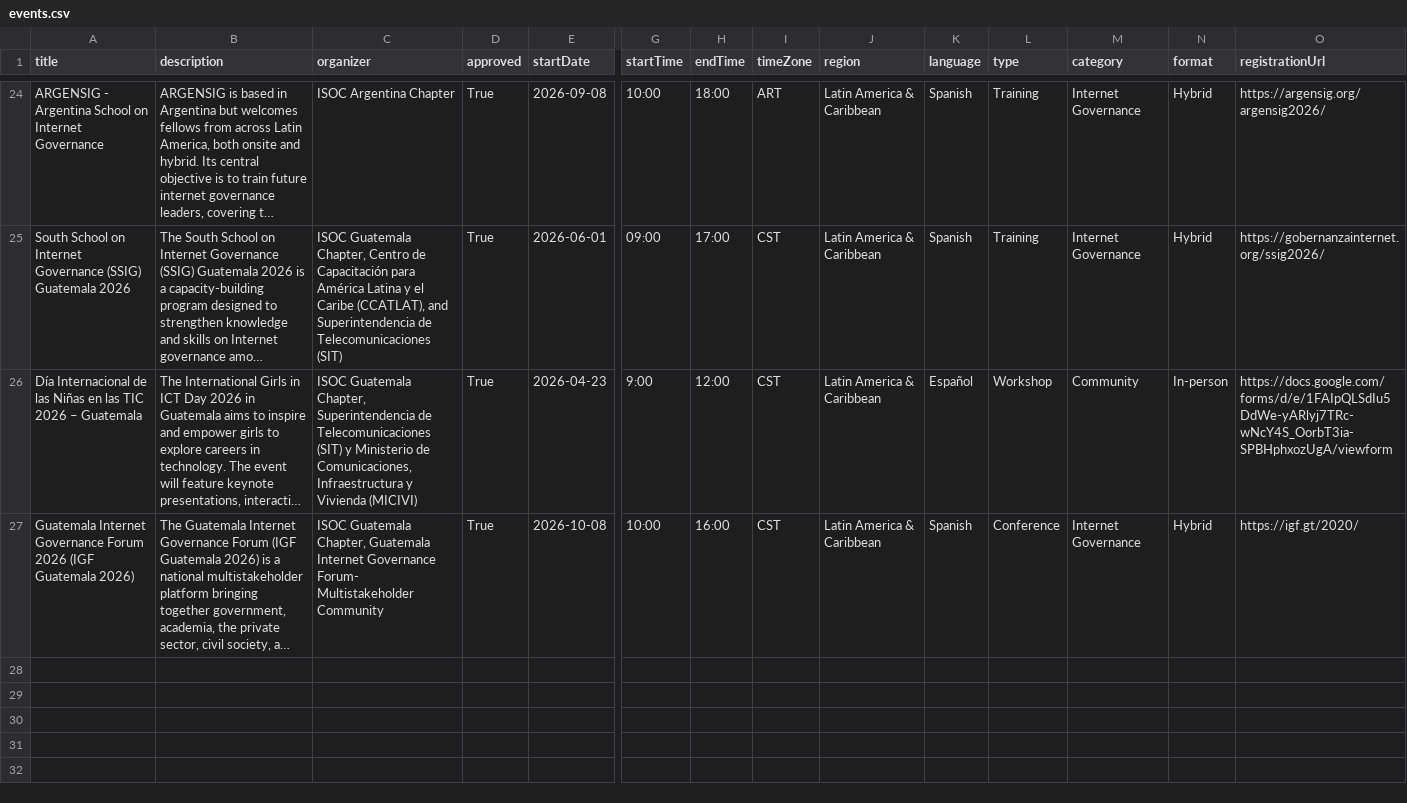
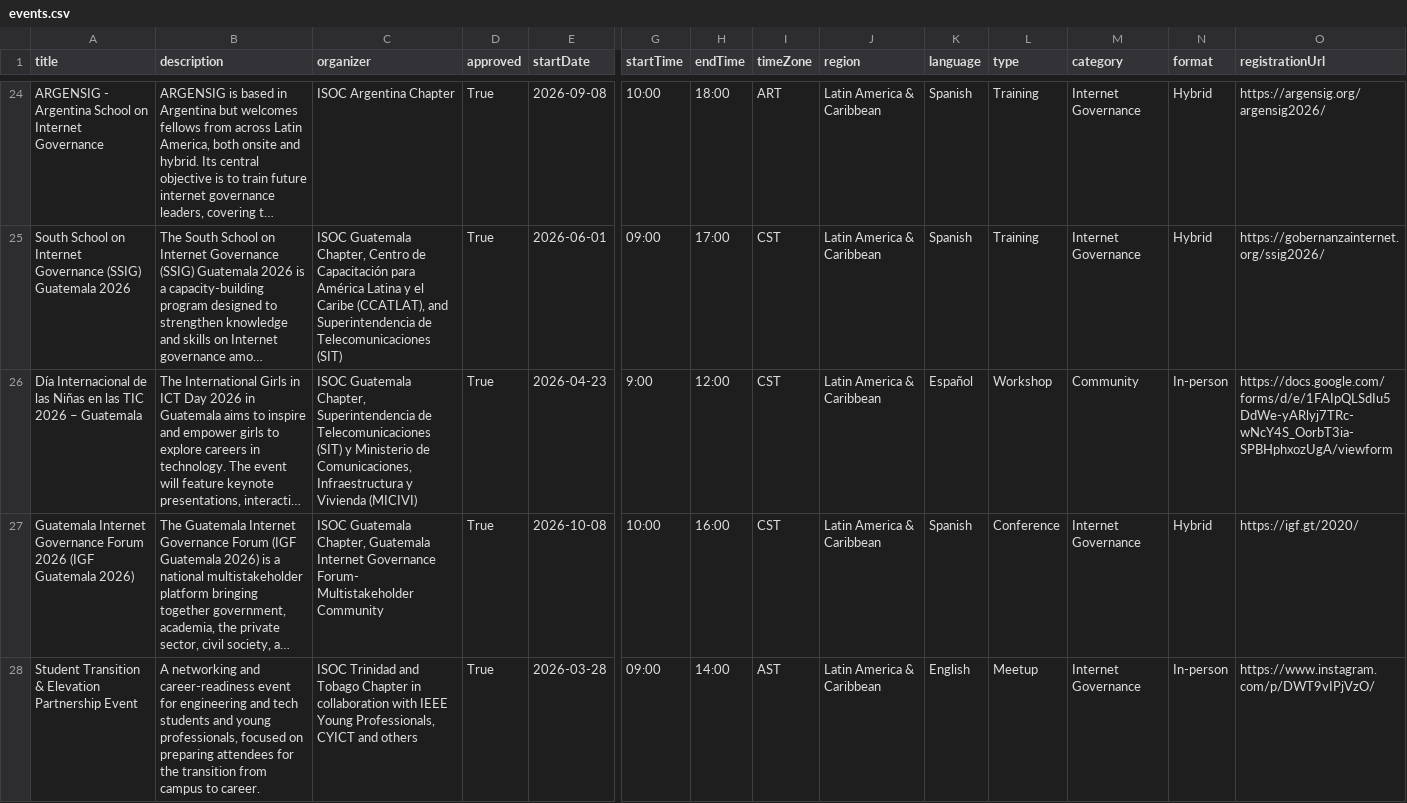
Before and after one commit to InternetSociety/community-opportunities, a CSV file: community-events/data/events.csv, drawn as a sheet; only a part is shown, gaps mark what is left out; long unchanged cells end in …; rows hold the shown columns only; the diff names each change by its address in the sheet, - before the commit and + after, or states it on an @@ line.

```diff
--- a/community-events/data/events.csv
+++ b/community-events/data/events.csv
+row 28: Student Transition & Elevation Partnership Event | A networking and career-readiness event for engineering and tech students and young professionals, focused on preparing attendees for the transition from campus to career. | ISOC Trinidad and Tobago Chapter in collaboration with IEEE Young Professionals, CYICT and others | True | 2026-03-28 | 09:00 | 14:00 | AST | Latin America & Caribbean | English | Meetup | Internet Governance | In-person | https://www.instagram.com/p/DWT9vIPjVzO/
```
Also changed, not shown: 1 other file.
